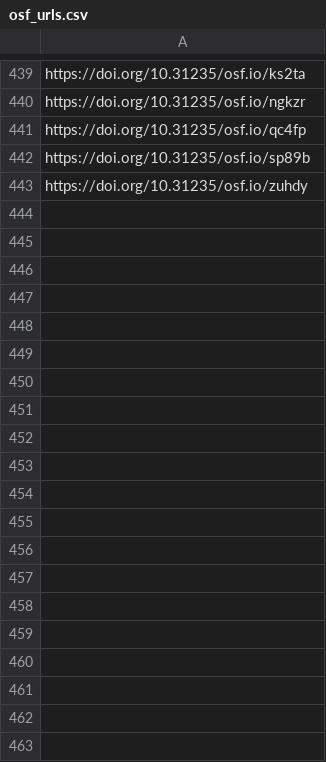
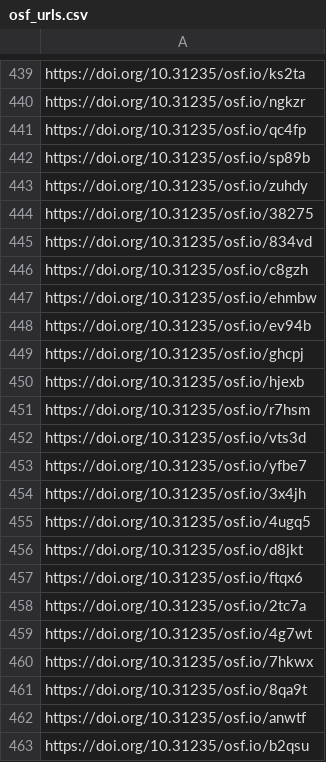
Before and after one commit to sumtxt/picnic_preprints, a CSV file: memory/osf_urls.csv, drawn as a sheet; only a part is shown, gaps mark what is left out; the diff covers the shown part only.

```diff
--- a/memory/osf_urls.csv
+++ b/memory/osf_urls.csv
@@ -443 +443,21 @@ https://doi.org/10.31235/osf.io/sp89b
 https://doi.org/10.31235/osf.io/zuhdy
+https://doi.org/10.31235/osf.io/38275
+https://doi.org/10.31235/osf.io/834vd
+https://doi.org/10.31235/osf.io/c8gzh
+https://doi.org/10.31235/osf.io/ehmbw
+https://doi.org/10.31235/osf.io/ev94b
+https://doi.org/10.31235/osf.io/ghcpj
+https://doi.org/10.31235/osf.io/hjexb
+https://doi.org/10.31235/osf.io/r7hsm
+https://doi.org/10.31235/osf.io/vts3d
+https://doi.org/10.31235/osf.io/yfbe7
+https://doi.org/10.31235/osf.io/3x4jh
+https://doi.org/10.31235/osf.io/4ugq5
+https://doi.org/10.31235/osf.io/d8jkt
+https://doi.org/10.31235/osf.io/ftqx6
+https://doi.org/10.31235/osf.io/2tc7a
+https://doi.org/10.31235/osf.io/4g7wt
+https://doi.org/10.31235/osf.io/7hkwx
+https://doi.org/10.31235/osf.io/8qa9t
+https://doi.org/10.31235/osf.io/anwtf
+https://doi.org/10.31235/osf.io/b2qsu
```
Also changed, not shown: 14 added rows elsewhere in this file, 1 other file.
